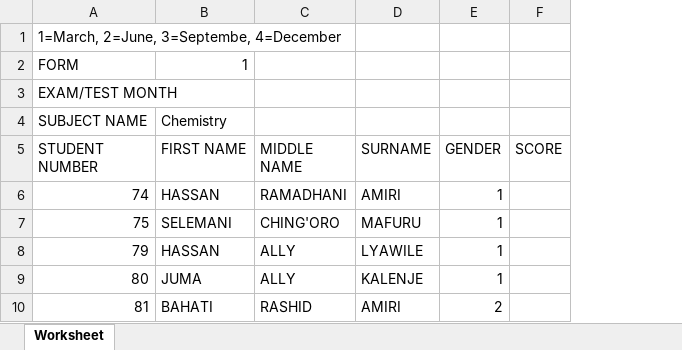
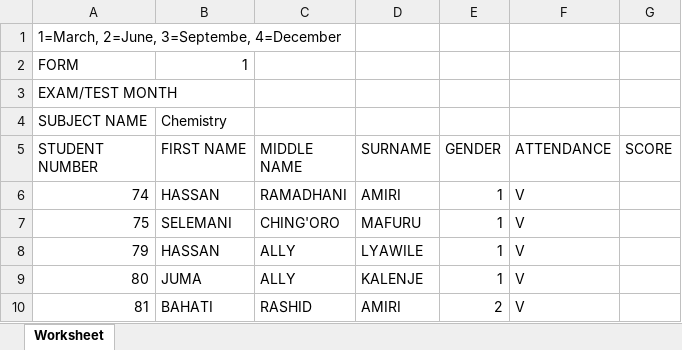
Before and after one commit to lyawile/smisres, an Excel workbook: Chemistry1.xlsx, sheet Worksheet, drawn as a sheet; values as stored, in another font and other column widths than the file's, no borders; the diff names each change by its address in the sheet, - before the commit and + after, or states it on an @@ line.

Commit message:
Database changed, raw scores check is added

```diff
--- a/Chemistry1.xlsx (sheet Worksheet)
+++ b/Chemistry1.xlsx (sheet Worksheet)
+column F (ATTENDANCE), rows 6-10: all V
```
Also changed, not shown: 5 other files.
